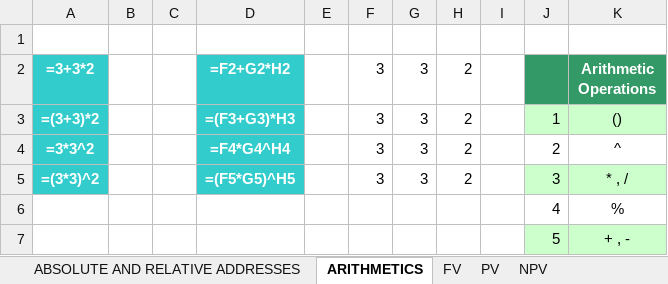
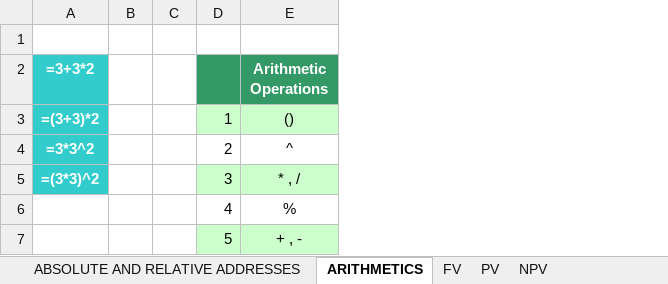
Before and after one commit to fuadcan/msci261, an Excel workbook: MSCI261w1.xlsx, sheet ARITHMETICS, drawn as a sheet; values as stored, in another font and other column widths than the file's, no borders; the diff names each change by its address in the sheet, - before the commit and + after, or states it on an @@ line.

```diff
--- a/MSCI261w1.xlsx (sheet ARITHMETICS)
+++ b/MSCI261w1.xlsx (sheet ARITHMETICS)
-column D (=F2+G2*H2), rows 3-5: =(F3+G3)*H3 | =F4*G4^H4 | =(F5*G5)^H5
-column E, empty
-column F (3), rows 3-5: all 3
-column G (3), rows 3-5: all 3
-column H (2), rows 3-5: all 2
-column I, empty
```
Also changed, not shown: sheet NPV, sheet PV, charts or pictures, irrexample.xlsx, 3 other files.
